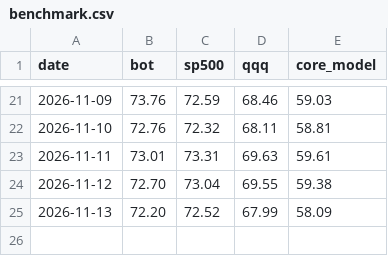
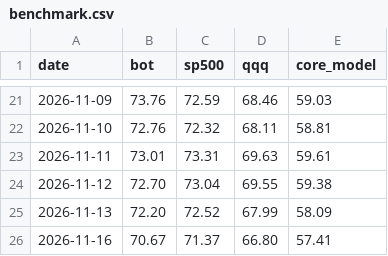
Before and after one commit to samjayf26-prog/investor-bot, a CSV file: research/benchmark.csv, drawn as a sheet; only a part is shown, gaps mark what is left out; the diff names each change by its address in the sheet, - before the commit and + after, or states it on an @@ line.

```diff
--- a/research/benchmark.csv
+++ b/research/benchmark.csv
+row 26: 2026-11-16 | 70.67 | 71.37 | 66.80 | 57.41
```
Also changed, not shown: research/direction_log.csv, 2 other files.
